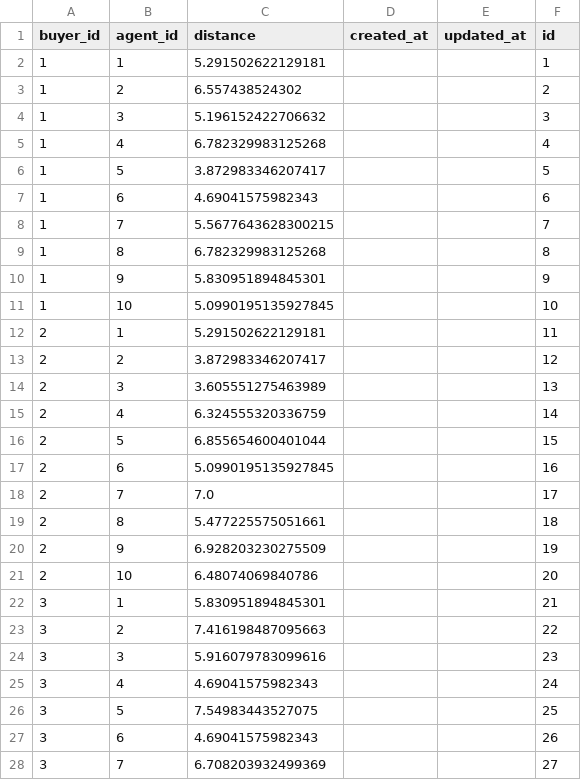
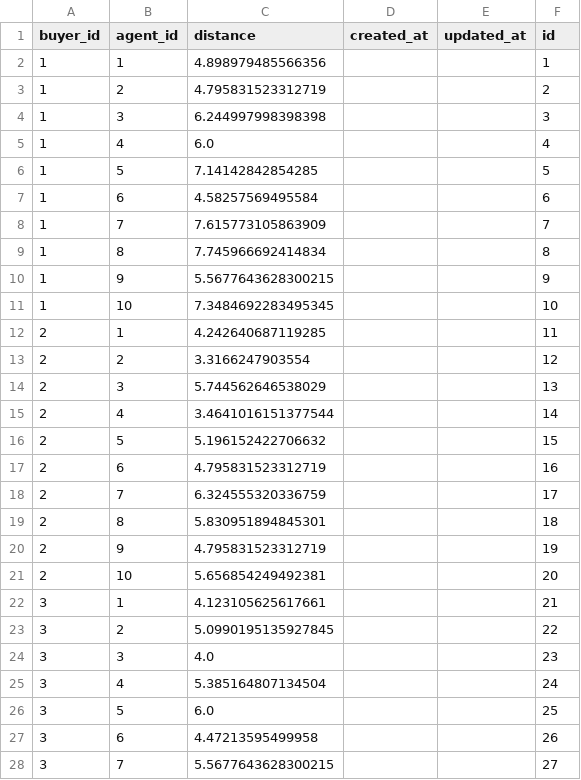
Before and after one commit to takehara196/Others, a CSV file: fudo_matching/output/distances_table_df.csv, drawn as a sheet; only a part is shown; the diff covers the shown part only.

```diff
--- a/fudo_matching/output/distances_table_df.csv
+++ b/fudo_matching/output/distances_table_df.csv
@@ -1,28 +1,28 @@
 buyer_id,agent_id,distance,created_at,updated_at,id
-1,1,5.291502622129181,,,1
-1,2,6.557438524302,,,2
-1,3,5.196152422706632,,,3
-1,4,6.782329983125268,,,4
-1,5,3.872983346207417,,,5
-1,6,4.69041575982343,,,6
-1,7,5.5677643628300215,,,7
-1,8,6.782329983125268,,,8
-1,9,5.830951894845301,,,9
-1,10,5.0990195135927845,,,10
-2,1,5.291502622129181,,,11
-2,2,3.872983346207417,,,12
-2,3,3.605551275463989,,,13
-2,4,6.324555320336759,,,14
-2,5,6.855654600401044,,,15
-2,6,5.0990195135927845,,,16
-2,7,7.0,,,17
-2,8,5.477225575051661,,,18
-2,9,6.928203230275509,,,19
-2,10,6.48074069840786,,,20
-3,1,5.830951894845301,,,21
-3,2,7.416198487095663,,,22
-3,3,5.916079783099616,,,23
-3,4,4.69041575982343,,,24
-3,5,7.54983443527075,,,25
-3,6,4.69041575982343,,,26
-3,7,6.708203932499369,,,27
+1,1,4.898979485566356,,,1
+1,2,4.795831523312719,,,2
+1,3,6.244997998398398,,,3
+1,4,6.0,,,4
+1,5,7.14142842854285,,,5
+1,6,4.58257569495584,,,6
+1,7,7.615773105863909,,,7
+1,8,7.745966692414834,,,8
+1,9,5.5677643628300215,,,9
+1,10,7.3484692283495345,,,10
+2,1,4.242640687119285,,,11
+2,2,3.3166247903554,,,12
+2,3,5.744562646538029,,,13
+2,4,3.4641016151377544,,,14
+2,5,5.196152422706632,,,15
+2,6,4.795831523312719,,,16
+2,7,6.324555320336759,,,17
+2,8,5.830951894845301,,,18
+2,9,4.795831523312719,,,19
+2,10,5.656854249492381,,,20
+3,1,4.123105625617661,,,21
+3,2,5.0990195135927845,,,22
+3,3,4.0,,,23
+3,4,5.385164807134504,,,24
+3,5,6.0,,,25
+3,6,4.47213595499958,,,26
+3,7,5.5677643628300215,,,27
```
Also changed, not shown: 73 edited cells elsewhere in this file, 1 other file.
